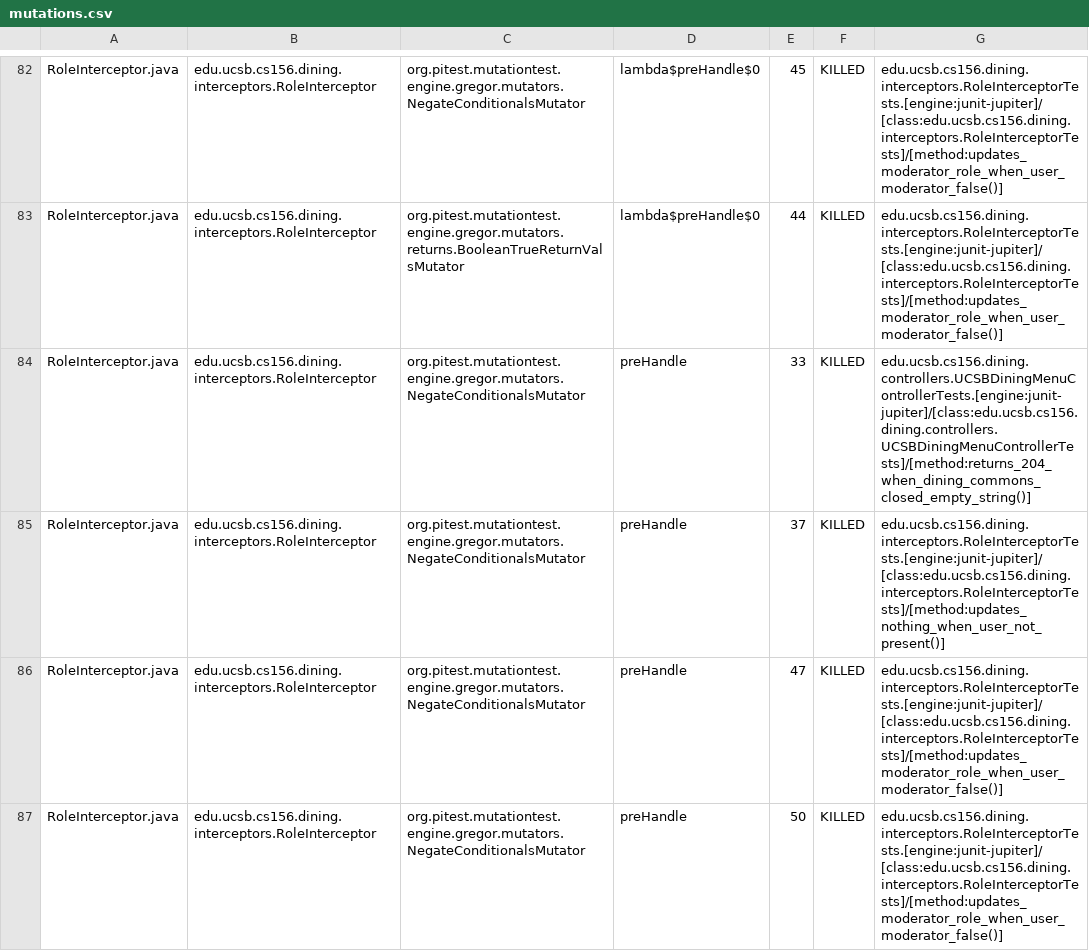
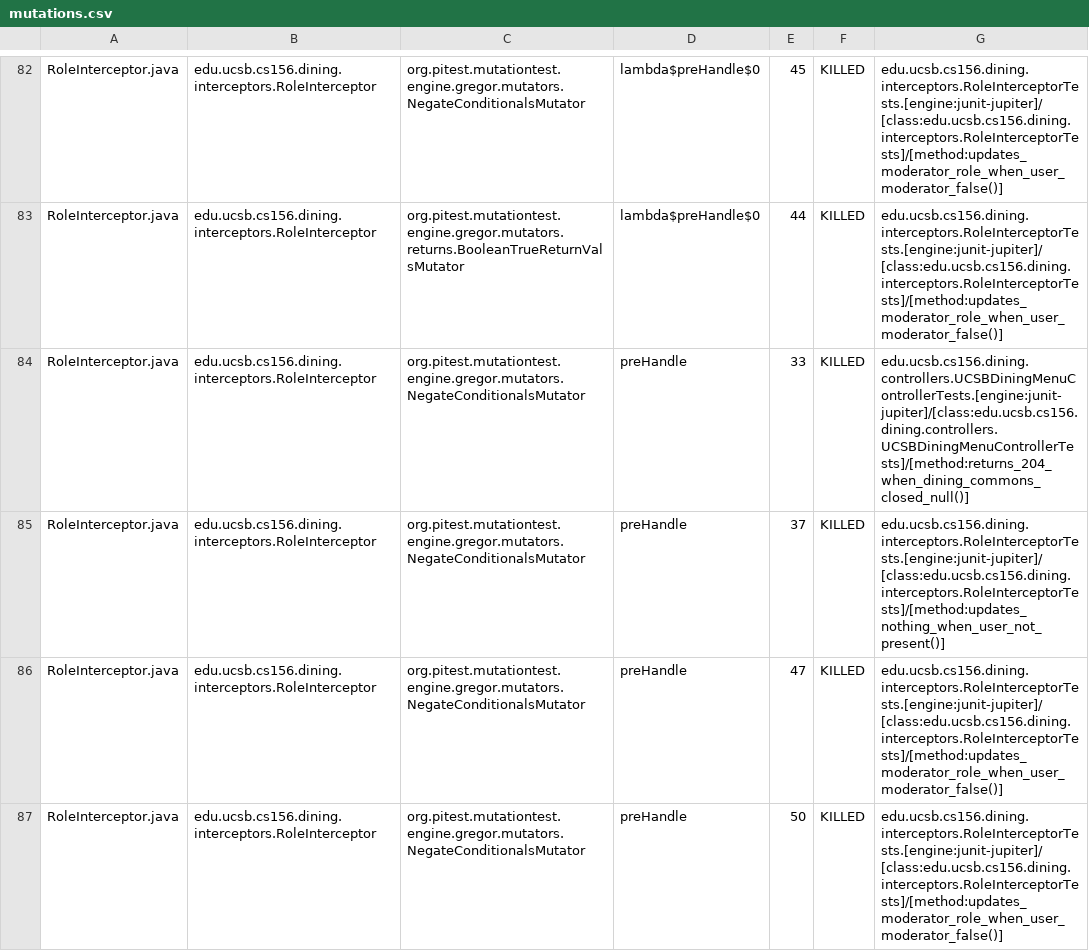
Before and after one commit to ucsb-cs156-s26/proj-dining-s26-06, a CSV file: prs/36/pitest/mutations.csv, drawn as a sheet; only a part is shown, gaps mark what is left out; the diff covers the shown part only.

Commit message:
Deploying to gh-pages from @ ucsb-cs156-s26/proj-dining-s26-06@08d5682adea732eafadd3907807a7bbc51e54b0d 🚀

```diff
--- a/prs/36/pitest/mutations.csv
+++ b/prs/36/pitest/mutations.csv
@@ -83,3 +83,3 @@ RoleInterceptor.java,edu.ucsb.cs156.dining.interceptors.RoleInterceptor,org.pite
 RoleInterceptor.java,edu.ucsb.cs156.dining.interceptors.RoleInterceptor,org.pitest.mutationtest.engine.gregor.mutators.returns.BooleanTrueReturnValsMutator,lambda$preHandle$0,44,KILLED,edu.ucsb.cs156.dining.interceptors.RoleInterceptorTests.[engine:junit-jupiter]/[class:edu.ucsb.cs156.dining.interceptors.RoleInterceptorTests]/[method:updates_moderator_role_when_user_moderator_false()]
-RoleInterceptor.java,edu.ucsb.cs156.dining.interceptors.RoleInterceptor,org.pitest.mutationtest.engine.gregor.mutators.NegateConditionalsMutator,preHandle,33,KILLED,edu.ucsb.cs156.dining.controllers.UCSBDiningMenuControllerTests.[engine:junit-jupiter]/[class:edu.ucsb.cs156.dining.controllers.UCSBDiningMenuControllerTests]/[method:returns_204_when_dining_commons_closed_empty_string()]
+RoleInterceptor.java,edu.ucsb.cs156.dining.interceptors.RoleInterceptor,org.pitest.mutationtest.engine.gregor.mutators.NegateConditionalsMutator,preHandle,33,KILLED,edu.ucsb.cs156.dining.controllers.UCSBDiningMenuControllerTests.[engine:junit-jupiter]/[class:edu.ucsb.cs156.dining.controllers.UCSBDiningMenuControllerTests]/[method:returns_204_when_dining_commons_closed_null()]
 RoleInterceptor.java,edu.ucsb.cs156.dining.interceptors.RoleInterceptor,org.pitest.mutationtest.engine.gregor.mutators.NegateConditionalsMutator,preHandle,37,KILLED,edu.ucsb.cs156.dining.interceptors.RoleInterceptorTests.[engine:junit-jupiter]/[class:edu.ucsb.cs156.dining.interceptors.RoleInterceptorTests]/[method:updates_nothing_when_user_not_present()]
```
Also changed, not shown: 12 edited cells elsewhere in this file, 20 other files.
